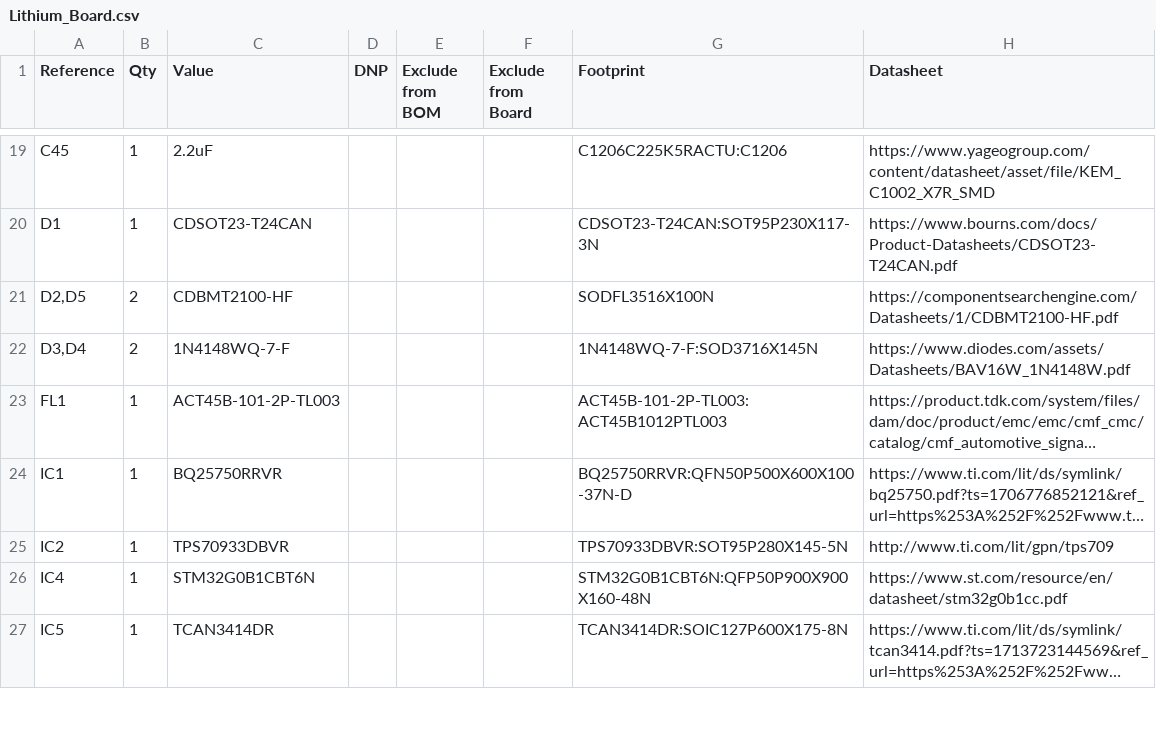
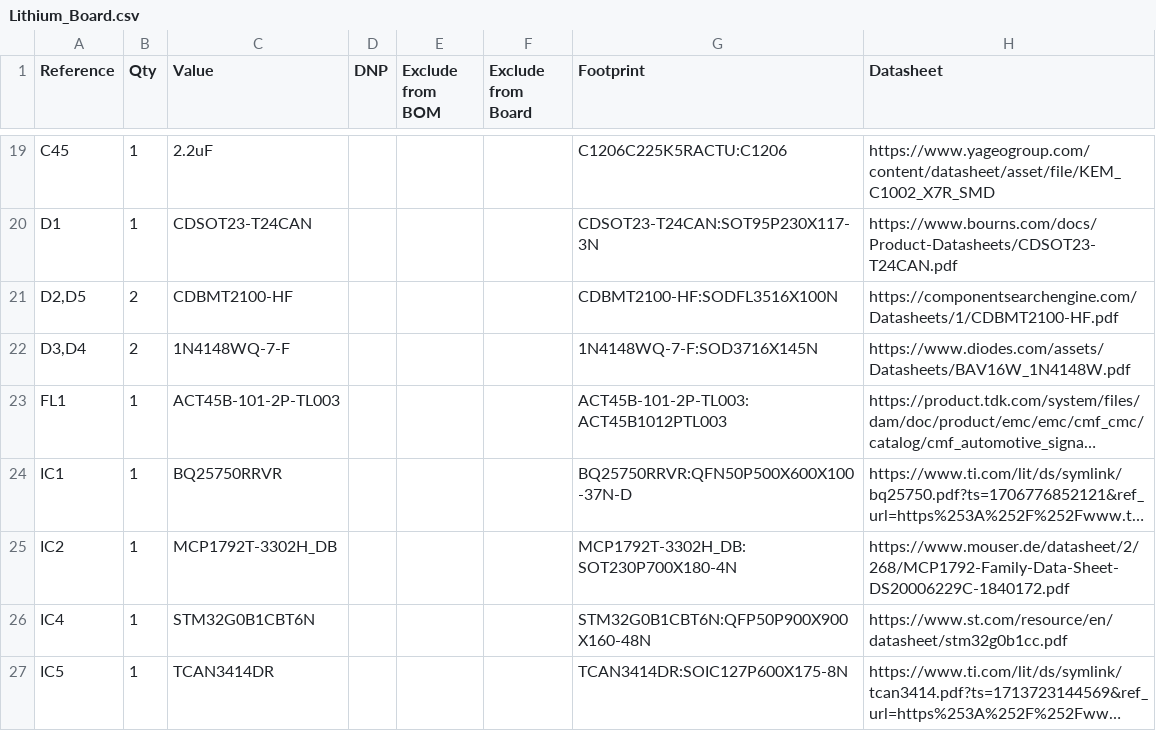
Before and after one commit to tommy2002t/LITHIUM_BOARD, a CSV file: Lithium_Board.csv, drawn as a sheet; only a part is shown, gaps mark what is left out; long unchanged cells end in …; the diff covers the shown part only; the diff names each change by its address in the sheet, - before the commit and + after, or states it on an @@ line.

```diff
--- a/Lithium_Board.csv
+++ b/Lithium_Board.csv
-G21 (Footprint): SODFL3516X100N
+G21 (Footprint): CDBMT2100-HF:SODFL3516X100N
-C25 (Value): TPS70933DBVR
+C25 (Value): MCP1792T-3302H_DB
-G25 (Footprint): TPS70933DBVR:SOT95P280X145-5N
+G25 (Footprint): MCP1792T-3302H_DB:SOT230P700X180-4N
-H25 (Datasheet): http://www.ti.com/lit/gpn/tps709
+H25 (Datasheet): https://www.mouser.de/datasheet/2/268/MCP1792-Family-Data-Sheet-DS20006229C-1840172.pdf
```
Also changed, not shown: 2 added rows, 1 removed row and 13 edited cells elsewhere in this file, 19 other files.
